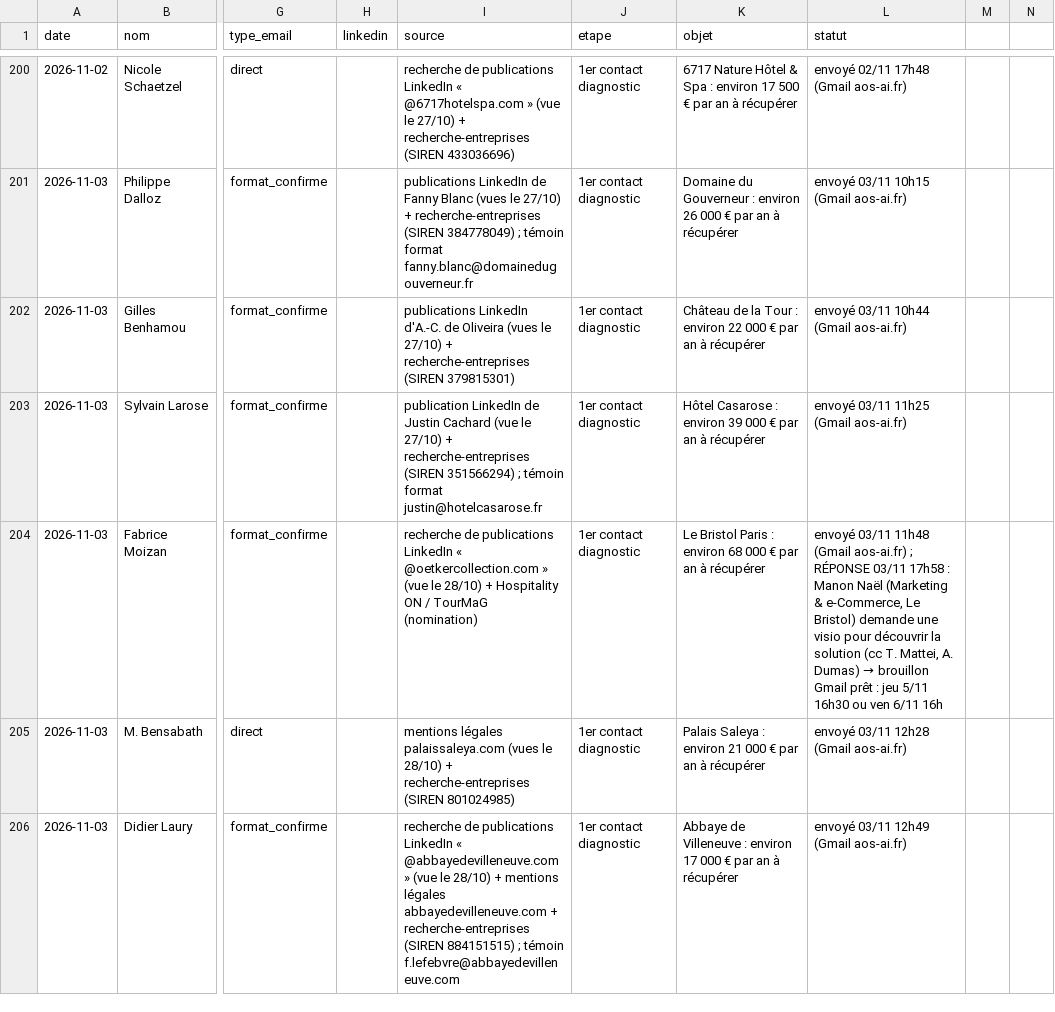
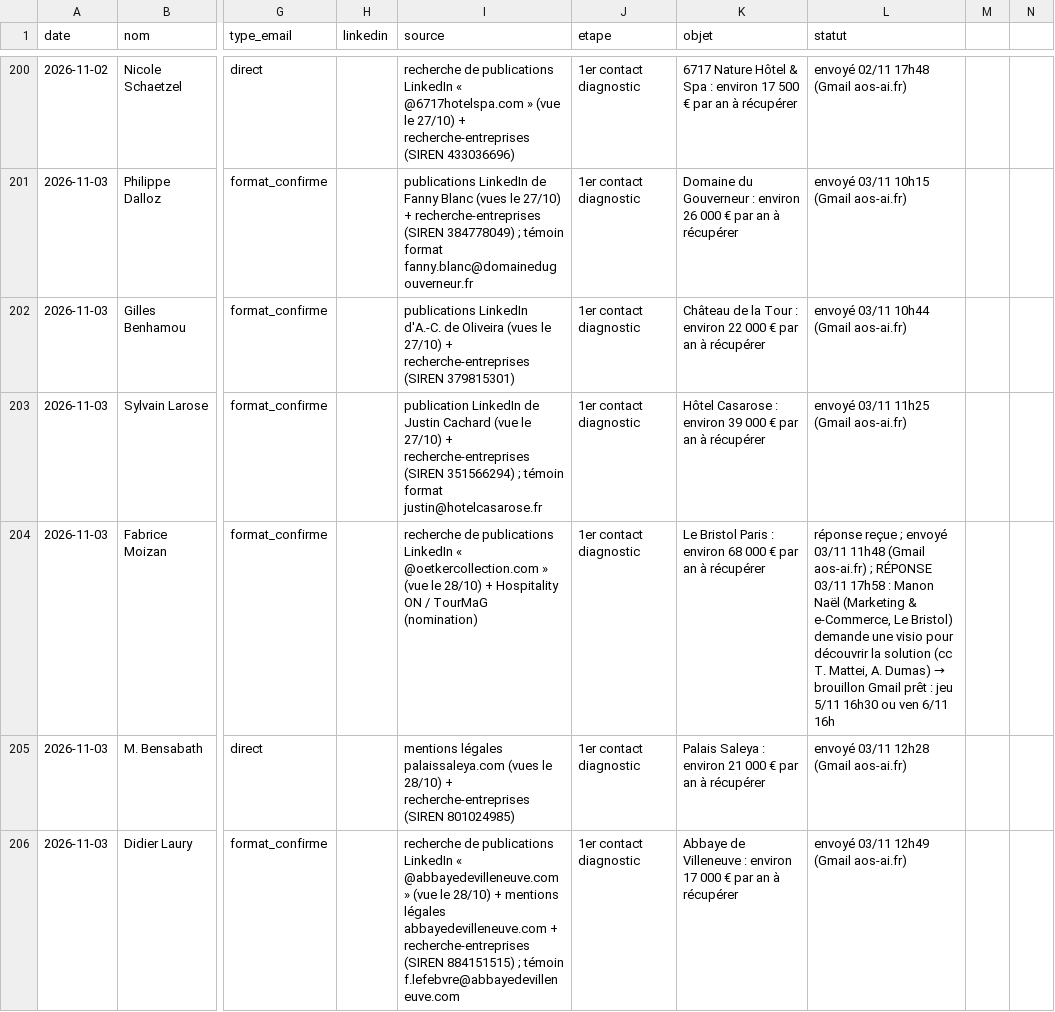
Before and after one commit to sofiane-agencybinari/reception-ai, a CSV file: prospection/suivi.csv, drawn as a sheet; only a part is shown, gaps mark what is left out; the diff covers the shown part only; the diff names each change by its address in the sheet, - before the commit and + after, or states it on an @@ line.

Commit message:
suivi : +1 envoi (La Mirande, accidentel) + Bristol réponse reçue

```diff
--- a/prospection/suivi.csv
+++ b/prospection/suivi.csv
-L204 (statut): envoyé 03/11…
+L204 (statut): réponse reçue ; envoyé 03/11…
```
Also changed, not shown: 1 added row elsewhere in this file.
